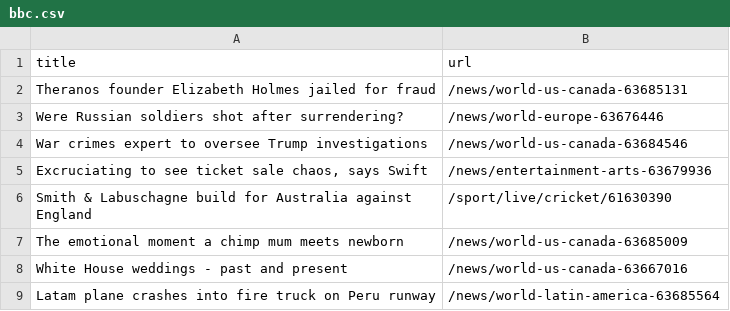
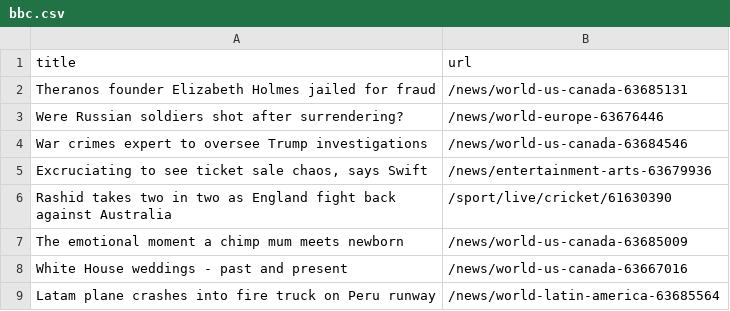
Before and after one commit to yikchun-l/bbc-scraper-tutorial, a CSV file: bbc.csv, drawn as a sheet; only a part is shown.

```diff
--- a/bbc.csv
+++ b/bbc.csv
@@ -5,3 +5,3 @@ War crimes expert to oversee Trump investigations,/news/world-us-canada-63684546
 "Excruciating to see ticket sale chaos, says Swift",/news/entertainment-arts-63679936
-Smith & Labuschagne build for Australia against England,/sport/live/cricket/61630390
+Rashid takes two in two as England fight back against Australia,/sport/live/cricket/61630390
 The emotional moment a chimp mum meets newborn,/news/world-us-canada-63685009
```
